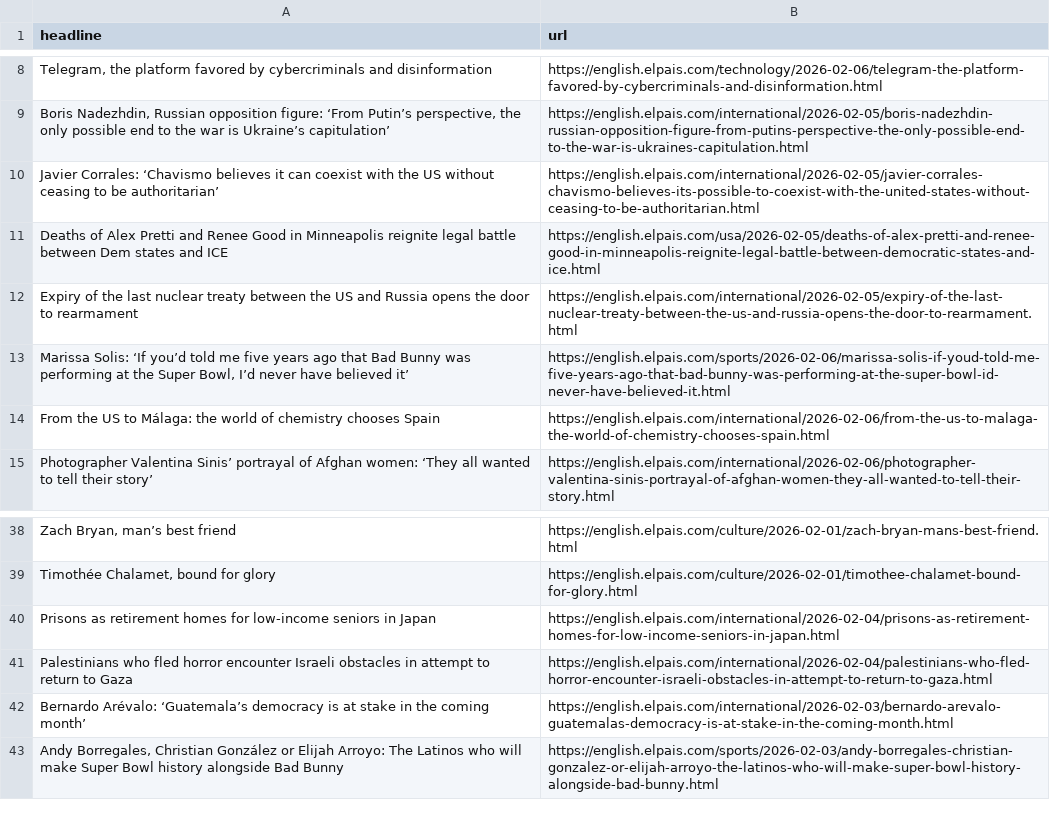
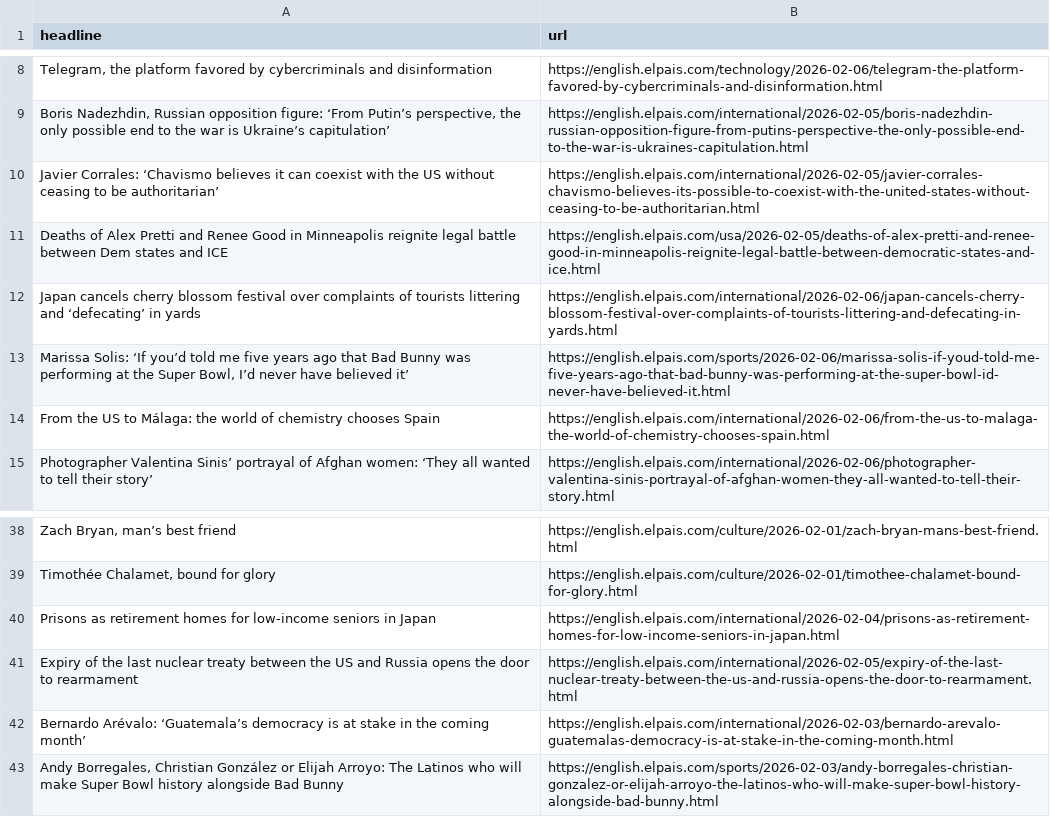
Before and after one commit to JSorrell99/el-pais-autoscraper, a CSV file: headlines.csv, drawn as a sheet; only a part is shown, gaps mark what is left out; removed rows and columns are numbered as before the commit, all else as after; the diff names each change by its address in the sheet, - before the commit and + after, or states it on an @@ line.

```diff
--- a/headlines.csv
+++ b/headlines.csv
+row 12: Japan cancels cherry blossom festival over complaints of tourists littering and ‘defecating’ in yards | https://english.elpais.com/international/2026-02-06/japan-cancels-cherry-blossom-festival-over-complaints-of-tourists-littering-and-defecating-in-yards.html
-row 41: Palestinians who fled horror encounter Israeli obstacles in attempt to return to Gaza | https://english.elpais.com/international/2026-02-04/palestinians-who-fled-horror-encounter-israeli-obstacles-in-attempt-to-return-to-gaza.html
@@ row 12 moved to row 41: Expiry of the last nuclear treaty betwee… @@
```
